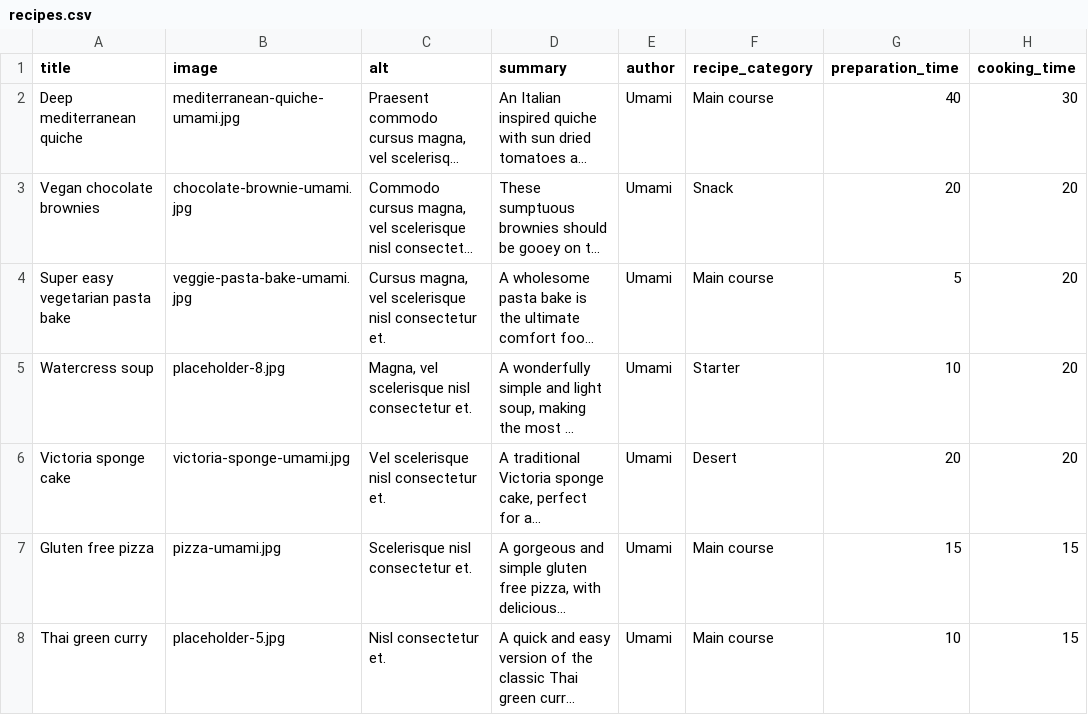
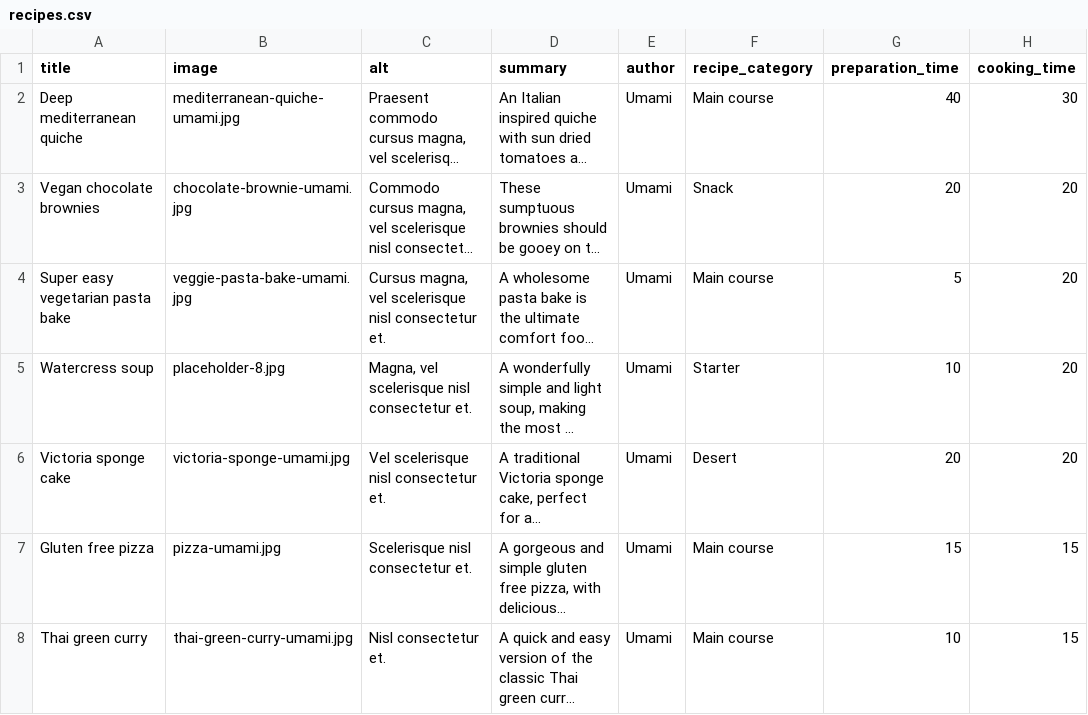
Before and after one commit to gareth-fivemile/demo_umami, a CSV file: demo_umami_content/default_content/recipes.csv, drawn as a sheet; only a part is shown; long unchanged cells end in …; the diff names each change by its address in the sheet, - before the commit and + after, or states it on an @@ line.

Commit message:
Thai green curry image

```diff
--- a/demo_umami_content/default_content/recipes.csv
+++ b/demo_umami_content/default_content/recipes.csv
-B8 (image): placeholder-5.jpg
+B8 (image): thai-green-curry-umami.jpg
```
Also changed, not shown: 1 other file.
